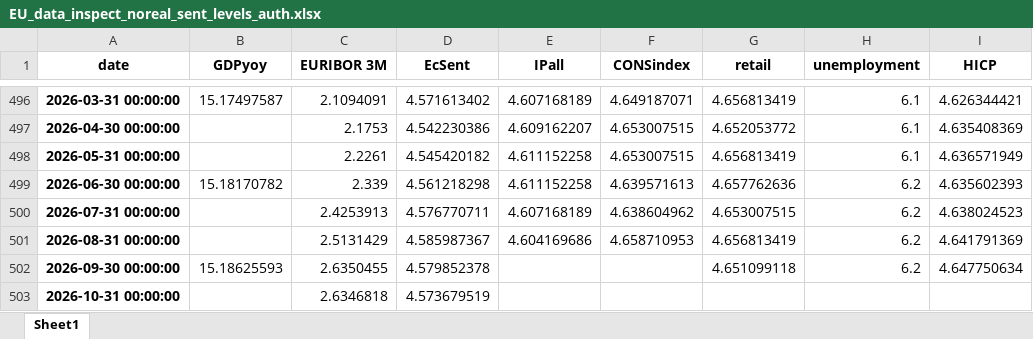
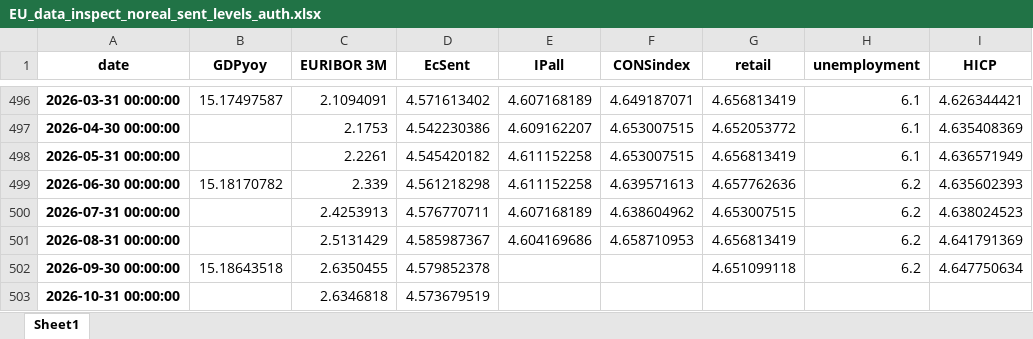
Before and after one commit to l-longo/live-forecast-dashboard, an Excel workbook: data/nowcast/EU_data_inspect_noreal_sent_levels_auth.xlsx, sheet Sheet1, drawn as a sheet; only a part is shown, gaps mark what is left out; values as stored, in another font and other column widths than the file's, no borders; the diff names each change by its address in the sheet, - before the commit and + after, or states it on an @@ line.

```diff
--- a/data/nowcast/EU_data_inspect_noreal_sent_levels_auth.xlsx (sheet Sheet1)
+++ b/data/nowcast/EU_data_inspect_noreal_sent_levels_auth.xlsx (sheet Sheet1)
-B502 (GDPyoy): 15.18625593
+B502 (GDPyoy): 15.18643518
```
Also changed, not shown: data/nowcast/DE_data_inspect_noreal_sent_levels_auth.xlsx, data/nowcast/EA_data_inspect_noreal_sent_levels_auth.xlsx, 21 other files.
